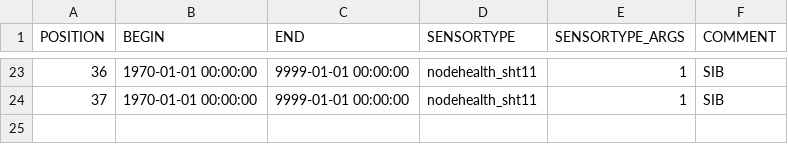
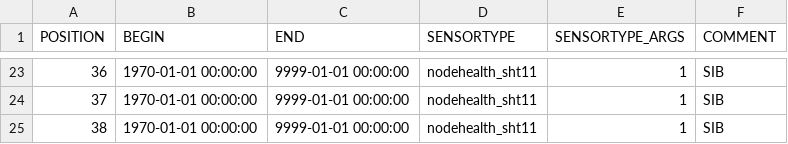
Before and after one commit to LSIR/gsn, a CSV file: gsn/conf/permasense/dirruhorn-sensormapping.csv, drawn as a sheet; only a part is shown, gaps mark what is left out.

```diff
--- a/gsn/conf/permasense/dirruhorn-sensormapping.csv
+++ b/gsn/conf/permasense/dirruhorn-sensormapping.csv
@@ -24 +24,2 @@
 "37","1970-01-01 00:00:00","9999-01-01 00:00:00","nodehealth_sht11","1","SIB"
+"38","1970-01-01 00:00:00","9999-01-01 00:00:00","nodehealth_sht11","1","SIB"
```
Also changed, not shown: gsn/conf/permasense/dirruhorn-geomapping.csv, gsn/conf/permasense/dirruhorn-positionmapping.csv.
